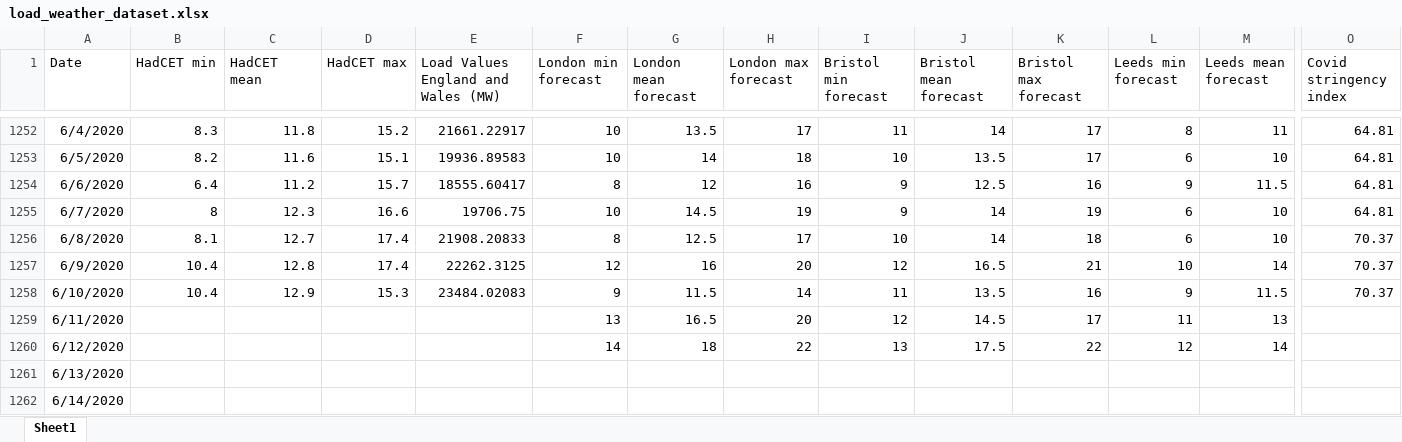
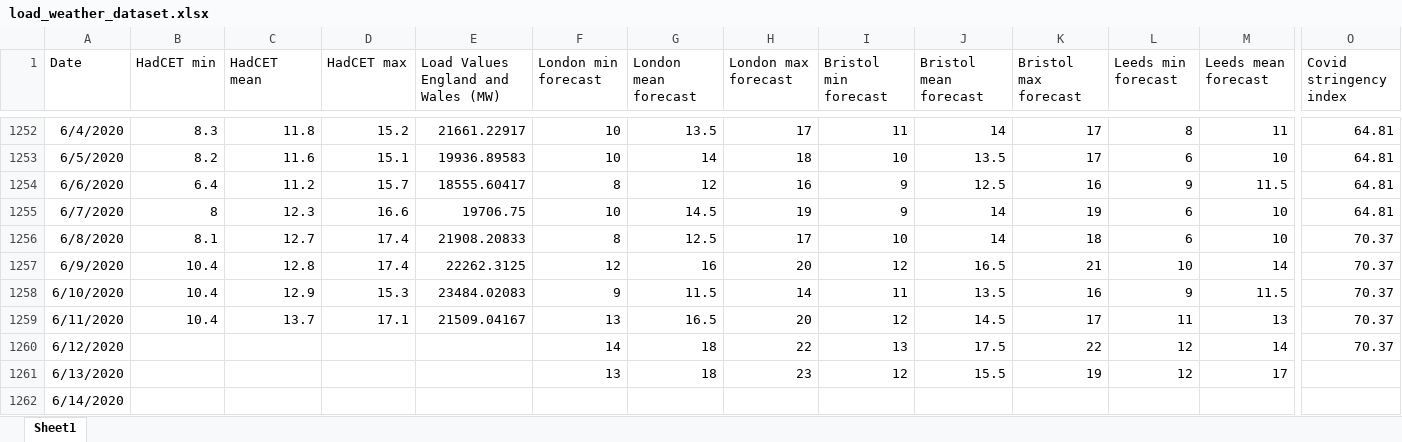
Before and after one commit to chiaracecilia/forecasting_competition, an Excel workbook: load_weather_dataset.xlsx, sheet Sheet1, drawn as a sheet; only a part is shown, gaps mark what is left out; values as stored, in another font and other column widths than the file's, no borders; the diff covers the shown part only; the diff names each change by its address in the sheet, - before the commit and + after, or states it on an @@ line.

Commit message:
Update 12June

```diff
--- a/load_weather_dataset.xlsx (sheet Sheet1)
+++ b/load_weather_dataset.xlsx (sheet Sheet1)
-B1259 (HadCET min): (empty)
+B1259 (HadCET min): 10.4
-C1259 (HadCET mean): (empty)
+C1259 (HadCET mean): 13.7
-D1259 (HadCET max): (empty)
+D1259 (HadCET max): 17.1
-E1259: (empty)
+E1259: 21509.04167
-O1259:O1260 (Covid stringency index): (empty)
+O1259:O1260 (Covid stringency index): 70.37
-F1261 (London min forecast): (empty)
+F1261 (London min forecast): 13
-G1261 (London mean forecast): (empty)
+G1261 (London mean forecast): 18
-H1261 (London max forecast): (empty)
+H1261 (London max forecast): 23
-I1261 (Bristol min forecast): (empty)
+I1261 (Bristol min forecast): 12
-J1261 (Bristol mean forecast): (empty)
+J1261 (Bristol mean forecast): 15.5
-K1261 (Bristol max forecast): (empty)
+K1261 (Bristol max forecast): 19
-L1261 (Leeds min forecast): (empty)
+L1261 (Leeds min forecast): 12
-M1261 (Leeds mean forecast): (empty)
+M1261 (Leeds mean forecast): 17
```
Also changed, not shown: 1 edited cell elsewhere in this sheet.
